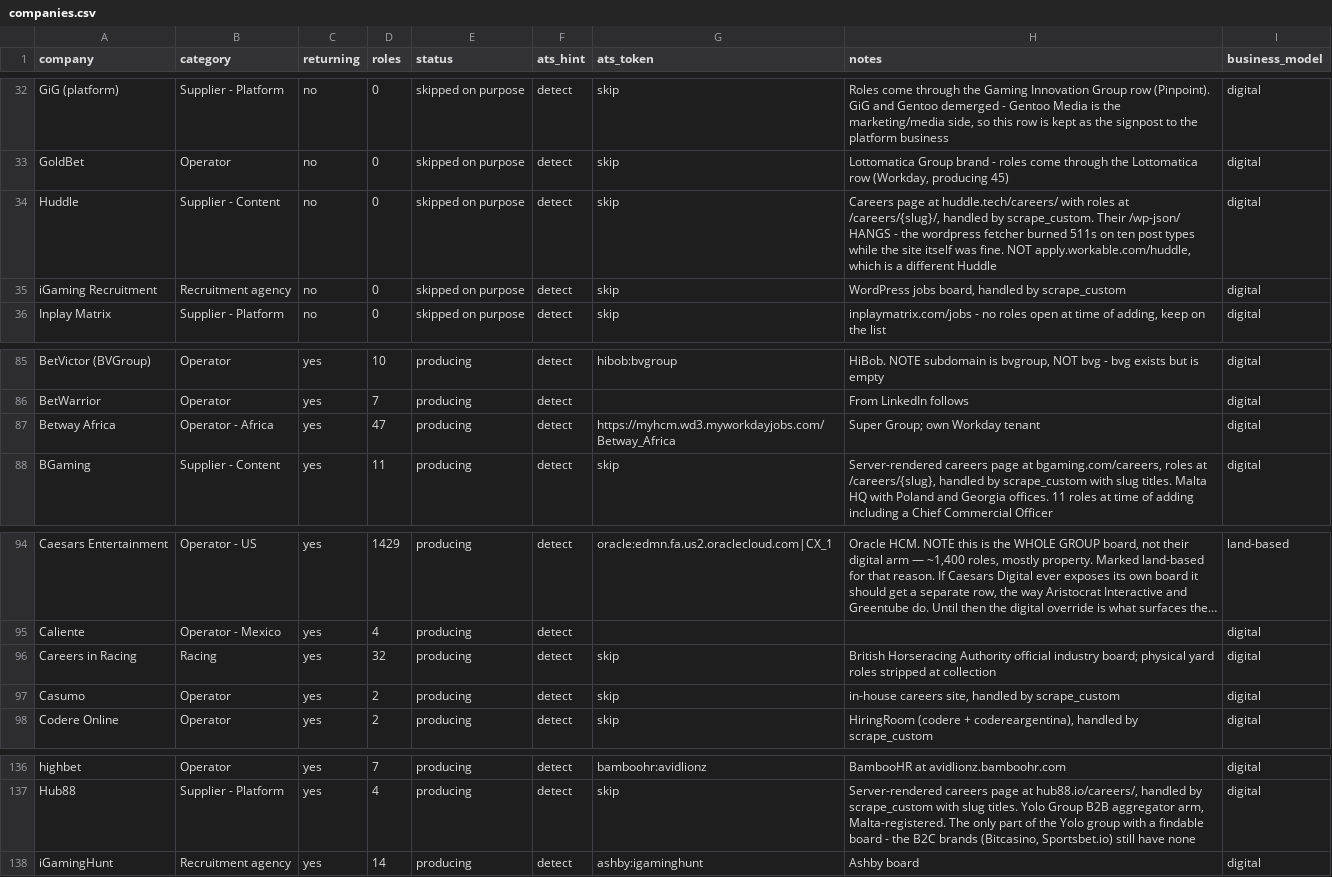
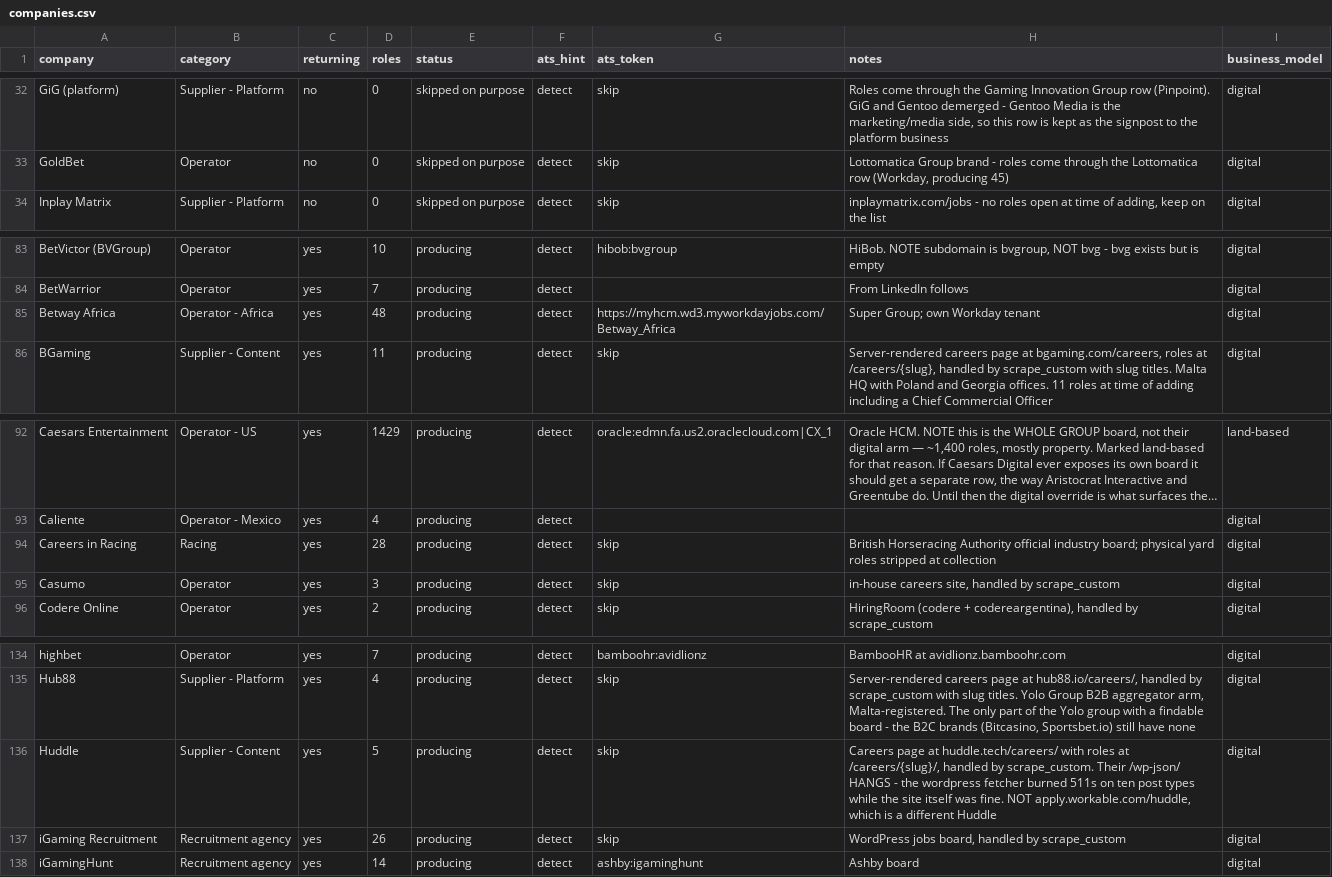
Before and after one commit to cram-co/role-radar, a CSV file: companies.csv, drawn as a sheet; only a part is shown, gaps mark what is left out; long unchanged cells end in …; removed rows and columns are numbered as before the commit, all else as after; the diff names each change by its address in the sheet, - before the commit and + after, or states it on an @@ line.

```diff
--- a/companies.csv
+++ b/companies.csv
-row 34: Huddle | Supplier - Content | no | 0 | skipped on purpose | detect | skip | Careers page at huddle.tech/careers/ with roles at /careers/{slug}/, handled by scrape_custom. Their /wp-json/ HANGS - the wordpress fetcher burned 511s on ten post types while the site itself was fine. NOT apply.workable.com/huddle, which is a different Huddle | digital
-row 35: iGaming Recruitment | Recruitment agency | no | 0 | skipped on purpose | detect | skip | WordPress jobs board, handled by scrape_custom | digital
-D85 (roles): 47
+D85 (roles): 48
-D94 (roles): 32
+D94 (roles): 28
-D95 (roles): 2
+D95 (roles): 3
+row 136: Huddle | Supplier - Content | yes | 5 | producing | detect | skip | Careers page at huddle.tech/careers/ with roles at /careers/{slug}/, handled by scrape_custom. Their /wp-json/ HANGS - the wordpress fetcher burned 511s on ten post types while the site itself was fine. NOT apply.workable.com/huddle, which is a different Huddle | digital
+row 137: iGaming Recruitment | Recruitment agency | yes | 26 | producing | detect | skip | WordPress jobs board, handled by scrape_custom | digital
```
Also changed, not shown: 2 other files.
